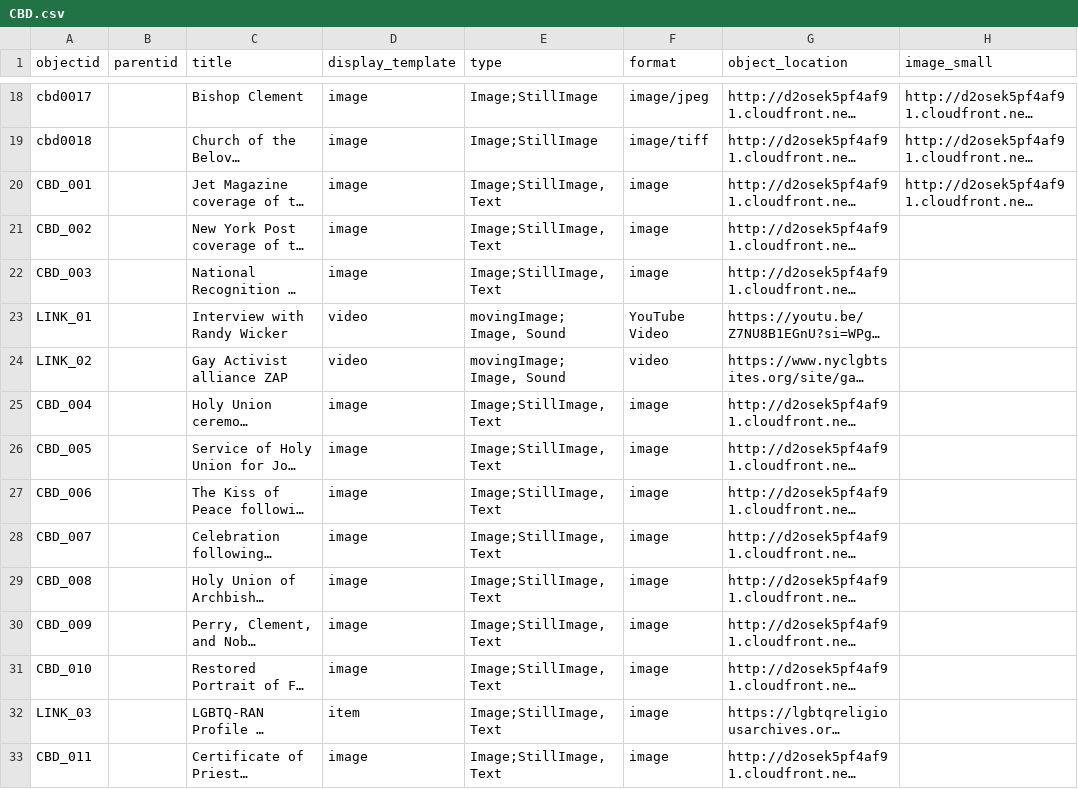
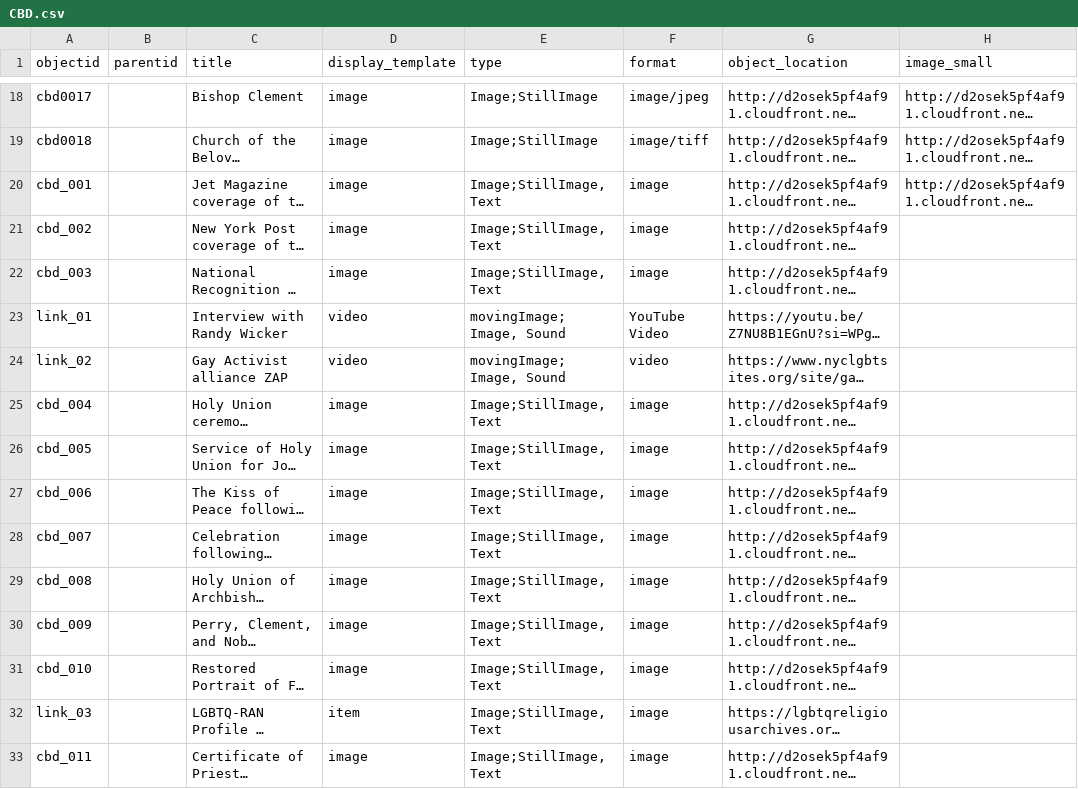
Before and after one commit to FisherLab-LMU/Church-of-the-Beloved-Disciple, a CSV file: _data/CBD.csv, drawn as a sheet; only a part is shown, gaps mark what is left out; long unchanged cells end in …; the diff covers the shown part only; the diff names each change by its address in the sheet, - before the commit and + after, or states it on an @@ line.

Commit message:
Update CBD.csv

```diff
--- a/_data/CBD.csv
+++ b/_data/CBD.csv
-A20 (objectid): CBD_001
+A20 (objectid): cbd_001
-A21 (objectid): CBD_002
+A21 (objectid): cbd_002
-A22 (objectid): CBD_003
+A22 (objectid): cbd_003
-A23 (objectid): LINK_01
+A23 (objectid): link_01
-A24 (objectid): LINK_02
+A24 (objectid): link_02
-A25 (objectid): CBD_004
+A25 (objectid): cbd_004
-A26 (objectid): CBD_005
+A26 (objectid): cbd_005
-A27 (objectid): CBD_006
+A27 (objectid): cbd_006
-A28 (objectid): CBD_007
+A28 (objectid): cbd_007
-A29 (objectid): CBD_008
+A29 (objectid): cbd_008
-A30 (objectid): CBD_009
+A30 (objectid): cbd_009
-A31 (objectid): CBD_010
+A31 (objectid): cbd_010
-A32 (objectid): LINK_03
+A32 (objectid): link_03
-A33 (objectid): CBD_011
+A33 (objectid): cbd_011
```
Also changed, not shown: 96 edited cells elsewhere in this file.
